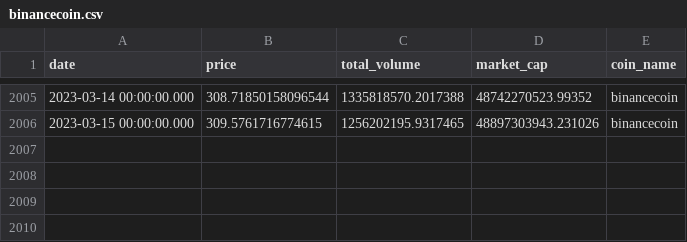
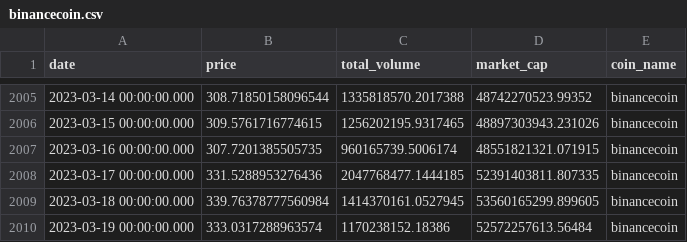
Before and after one commit to angelmpa/proyecto-portafolio, a CSV file: data/binancecoin.csv, drawn as a sheet; only a part is shown, gaps mark what is left out.

```diff
--- a/data/binancecoin.csv
+++ b/data/binancecoin.csv
@@ -2006 +2006,5 @@ date,price,total_volume,market_cap,coin_name
 2023-03-15 00:00:00.000,309.5761716774615,1256202195.9317465,48897303943.231026,binancecoin
+2023-03-16 00:00:00.000,307.7201385505735,960165739.5006174,48551821321.071915,binancecoin
+2023-03-17 00:00:00.000,331.5288953276436,2047768477.1444185,52391403811.807335,binancecoin
+2023-03-18 00:00:00.000,339.76378777560984,1414370161.0527945,53560165299.899605,binancecoin
+2023-03-19 00:00:00.000,333.0317288963574,1170238152.18386,52572257613.56484,binancecoin
```
Also changed, not shown: 3 other files.
